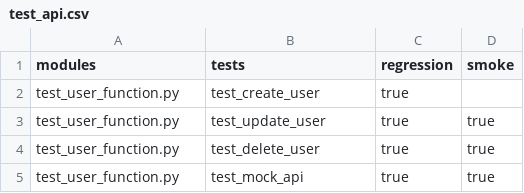
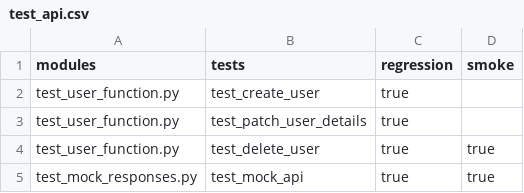
Before and after one commit to ankurb9/py-auto, a CSV file: enablement/test_api.csv, drawn as a sheet.

```diff
--- a/enablement/test_api.csv
+++ b/enablement/test_api.csv
@@ -2,4 +2,4 @@ modules,tests,regression,smoke
 test_user_function.py,test_create_user,true,
-test_user_function.py,test_update_user,true,true
+test_user_function.py,test_patch_user_details,true,""
 test_user_function.py,test_delete_user,true,true
-test_user_function.py,test_mock_api,true,true
+test_mock_responses.py,test_mock_api,true,true
```
